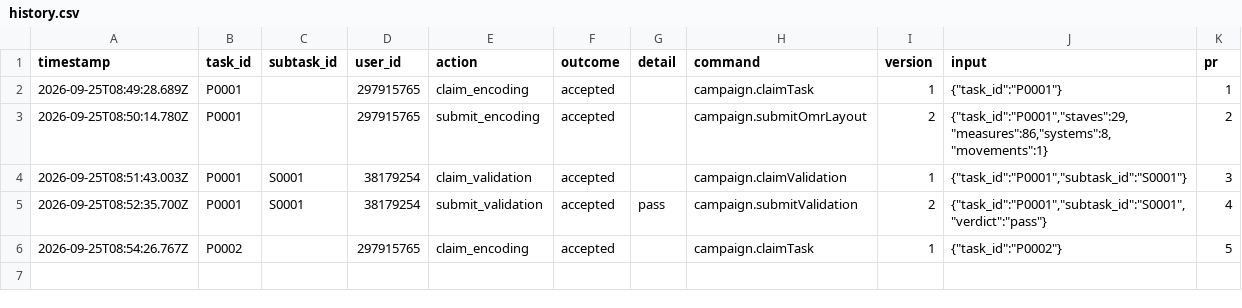
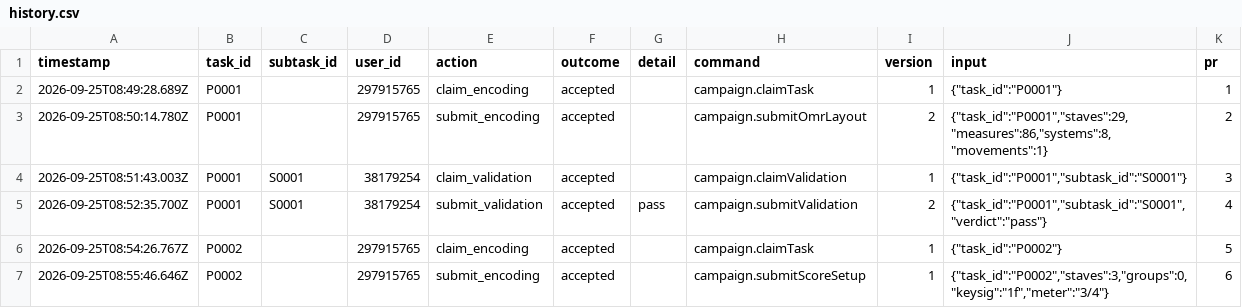
Before and after one commit to ohwjd/test-20260925-1, a CSV file: tracking/history.csv, drawn as a sheet.

```diff
--- a/tracking/history.csv
+++ b/tracking/history.csv
@@ -6 +6,2 @@ timestamp,task_id,subtask_id,user_id,action,outcome,detail,command,version,input
 2026-09-25T08:54:26.767Z,P0002,,297915765,claim_encoding,accepted,,campaign.claimTask,1,"{""task_id"":""P0002""}",5
+2026-09-25T08:55:46.646Z,P0002,,297915765,submit_encoding,accepted,,campaign.submitScoreSetup,1,"{""task_id"":""P0002"",""staves"":3,""groups"":0,""keysig"":""1f"",""meter"":""3/4""}",6
```
Also changed, not shown: tracking/state.csv, 3 other files.
